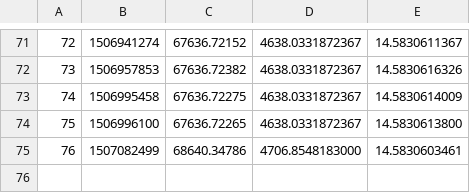
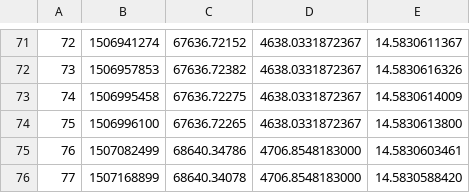
Before and after one commit to filhohao/filhohao.github.io, a CSV file: OUT_PRECO_COTA.csv, drawn as a sheet; only a part is shown, gaps mark what is left out.

Commit message:
latest update

```diff
--- a/OUT_PRECO_COTA.csv
+++ b/OUT_PRECO_COTA.csv
@@ -75 +75,2 @@
 76,1507082499,68640.34786,4706.8548183000,14.5830603461
+77,1507168899,68640.34078,4706.8548183000,14.5830588420
```
